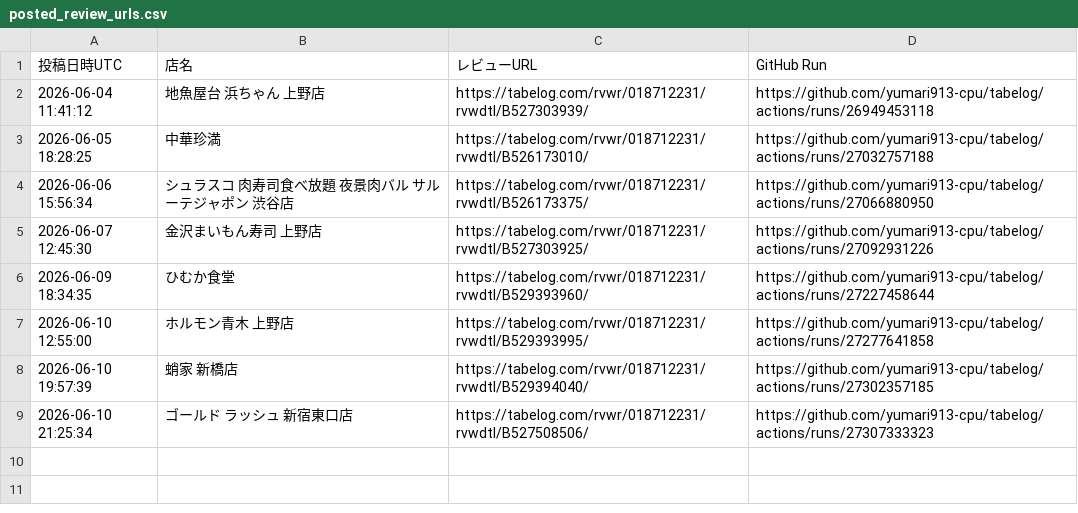
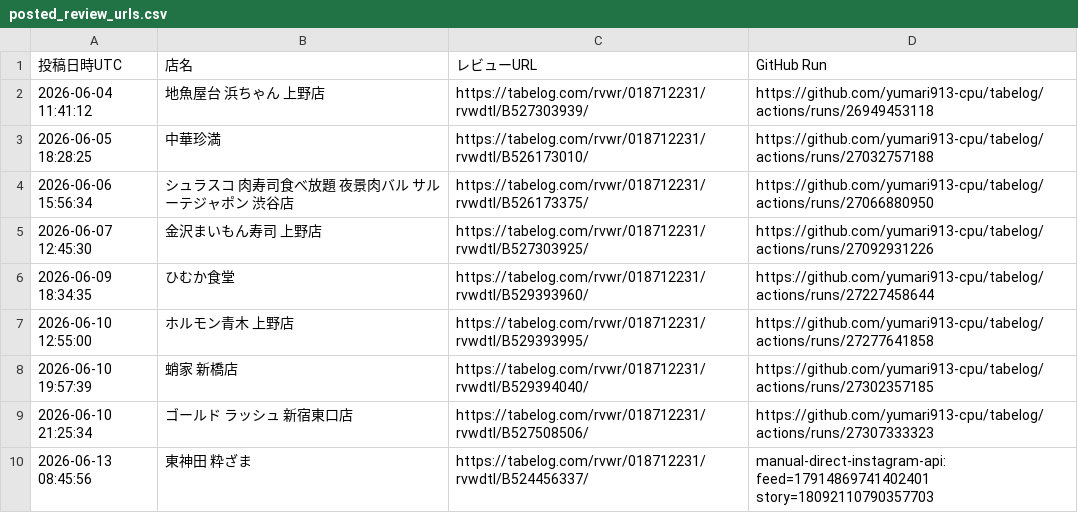
Before and after one commit to yumari913-cpu/tabelog, a CSV file: posted_review_urls.csv, drawn as a sheet.

Commit message:
Mark B524456337 as posted

```diff
--- a/posted_review_urls.csv
+++ b/posted_review_urls.csv
@@ -9 +9,2 @@
 "2026-06-10 21:25:34","ゴールド ラッシュ 新宿東口店","https://tabelog.com/rvwr/018712231/rvwdtl/B527508506/","https://github.com/yumari913-cpu/tabelog/actions/runs/27307333323"
+"2026-06-13 08:45:56","東神田 粋ざま","https://tabelog.com/rvwr/018712231/rvwdtl/B524456337/","manual-direct-instagram-api: feed=17914869741402401 story=18092110790357703"
```
